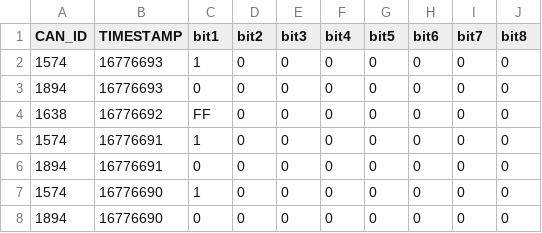
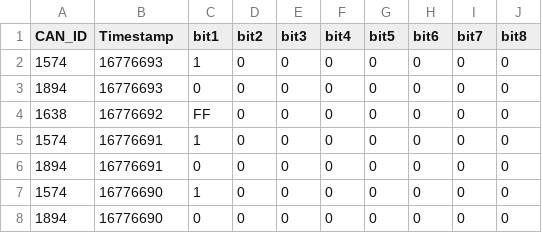
Before and after one commit to FRUCD/DataLoggerWebApp, a CSV file: input/14-47-17.CSV, drawn as a sheet; only a part is shown.

```diff
--- a/input/14-47-17.CSV
+++ b/input/14-47-17.CSV
@@ -1,2 +1,2 @@
-CAN_ID,TIMESTAMP,bit1,bit2,bit3,bit4,bit5,bit6,bit7,bit8
+CAN_ID,Timestamp,bit1,bit2,bit3,bit4,bit5,bit6,bit7,bit8
 1574,16776693,1,0,0,0,0,0,0,0
```
Also changed, not shown: input/15-39-36.CSV, input/15-59-16.CSV, 19 other files.
